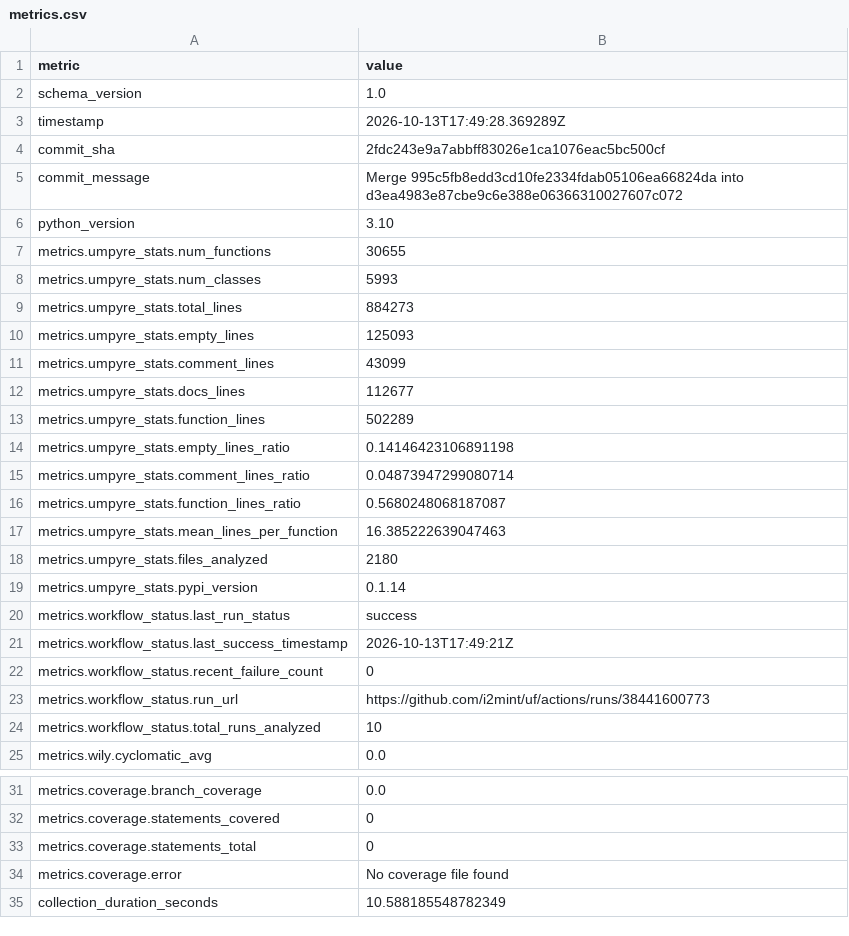
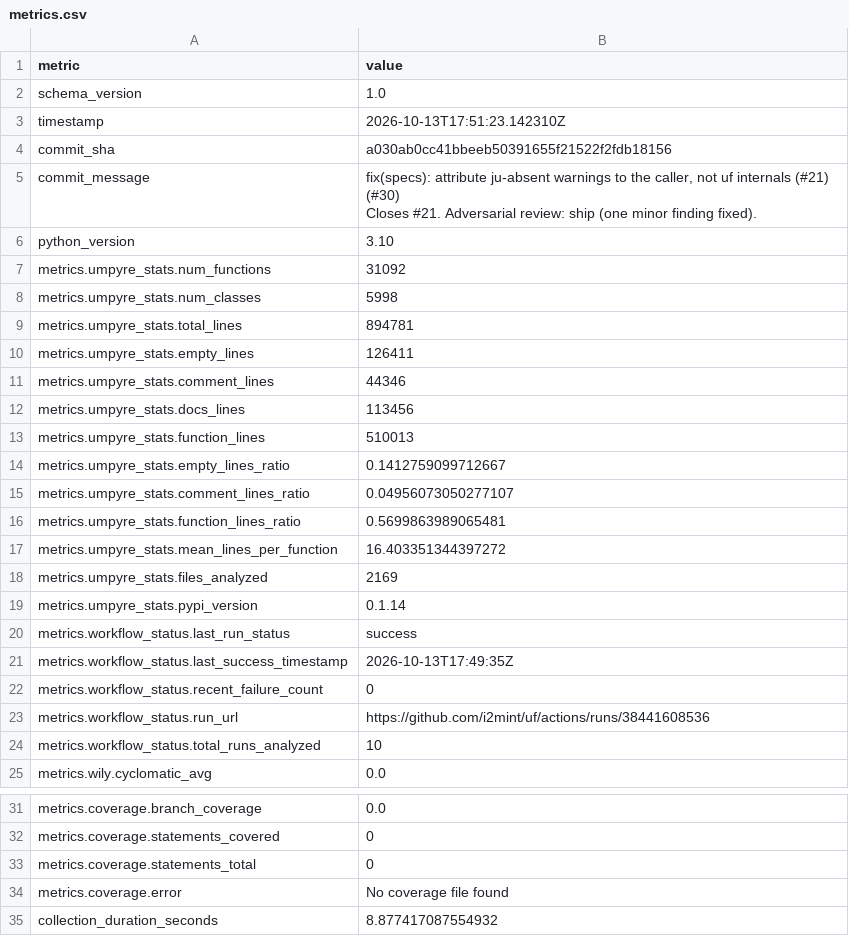
Before and after one commit to i2mint/uf, a CSV file: metrics.csv, drawn as a sheet; only a part is shown, gaps mark what is left out.

Commit message:
Update metrics for a030ab0

```diff
--- a/metrics.csv
+++ b/metrics.csv
@@ -2,23 +2,25 @@ metric,value
 schema_version,1.0
-timestamp,2026-10-13T17:49:28.369289Z
-commit_sha,2fdc243e9a7abbff83026e1ca1076eac5bc500cf
-commit_message,Merge 995c5fb8edd3cd10fe2334fdab05106ea66824da into d3ea4983e87cbe9c6e388e06366310027607c072
+timestamp,2026-10-13T17:51:23.142310Z
+commit_sha,a030ab0cc41bbeeb50391655f21522f2fdb18156
+commit_message,"fix(specs): attribute ju-absent warnings to the caller, not uf internals (#21) (#30)
+
+Closes #21. Adversarial review: ship (one minor finding fixed)."
 python_version,3.10
-metrics.umpyre_stats.num_functions,30655
-metrics.umpyre_stats.num_classes,5993
-metrics.umpyre_stats.total_lines,884273
-metrics.umpyre_stats.empty_lines,125093
-metrics.umpyre_stats.comment_lines,43099
-metrics.umpyre_stats.docs_lines,112677
-metrics.umpyre_stats.function_lines,502289
-metrics.umpyre_stats.empty_lines_ratio,0.14146423106891198
-metrics.umpyre_stats.comment_lines_ratio,0.04873947299080714
-metrics.umpyre_stats.function_lines_ratio,0.5680248068187087
-metrics.umpyre_stats.mean_lines_per_function,16.385222639047463
-metrics.umpyre_stats.files_analyzed,2180
+metrics.umpyre_stats.num_functions,31092
+metrics.umpyre_stats.num_classes,5998
+metrics.umpyre_stats.total_lines,894781
+metrics.umpyre_stats.empty_lines,126411
+metrics.umpyre_stats.comment_lines,44346
+metrics.umpyre_stats.docs_lines,113456
+metrics.umpyre_stats.function_lines,510013
+metrics.umpyre_stats.empty_lines_ratio,0.1412759099712667
+metrics.umpyre_stats.comment_lines_ratio,0.04956073050277107
+metrics.umpyre_stats.function_lines_ratio,0.5699863989065481
+metrics.umpyre_stats.mean_lines_per_function,16.403351344397272
+metrics.umpyre_stats.files_analyzed,2169
 metrics.umpyre_stats.pypi_version,0.1.14
 metrics.workflow_status.last_run_status,success
-metrics.workflow_status.last_success_timestamp,2026-10-13T17:49:21Z
+metrics.workflow_status.last_success_timestamp,2026-10-13T17:49:35Z
 metrics.workflow_status.recent_failure_count,0
-metrics.workflow_status.run_url,https://github.com/i2mint/uf/actions/runs/38441600773
+metrics.workflow_status.run_url,https://github.com/i2mint/uf/actions/runs/38441608536
 metrics.workflow_status.total_runs_analyzed,10
@@ -38,2 +40,2 @@ metrics.coverage.statements_total,0
 metrics.coverage.error,No coverage file found
-collection_duration_seconds,10.588185548782349
+collection_duration_seconds,8.877417087554932
```
Also changed, not shown: 2 other files.
